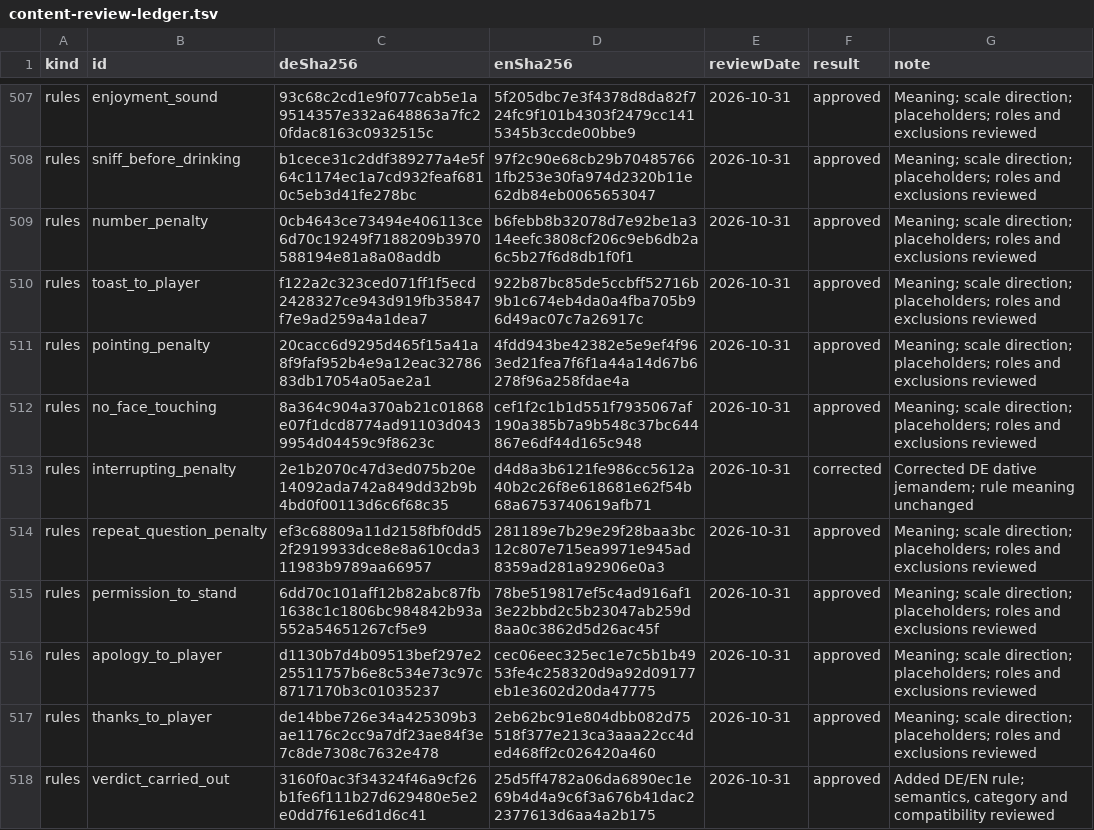
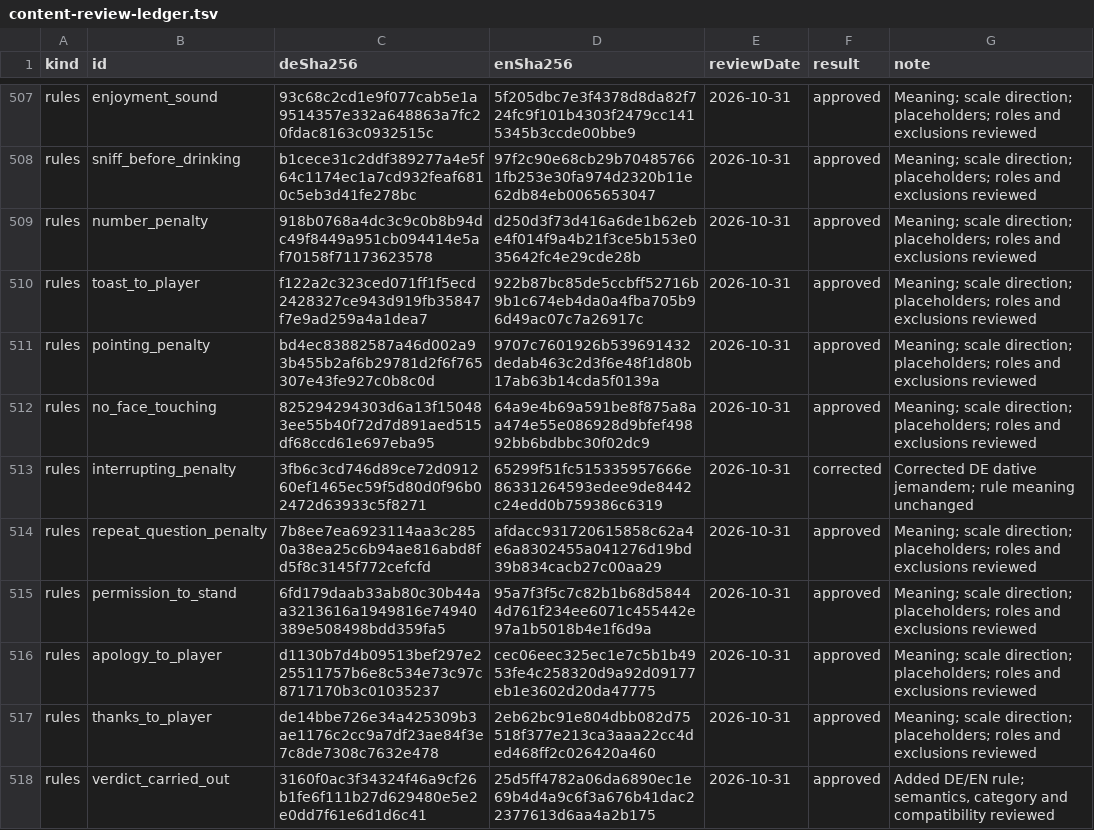
Before and after one commit to philip20794/Trinktribunal, a TSV file: docs/qa/content-review-ledger.tsv, drawn as a sheet; only a part is shown, gaps mark what is left out; the diff covers the shown part only.

```diff
--- a/docs/qa/content-review-ledger.tsv
+++ b/docs/qa/content-review-ledger.tsv
@@ -508,9 +508,9 @@ rules	enjoyment_sound	93c68c2cd1e9f077cab5e1a9514357e332a648863a7fc20fdac8163c09
 rules	sniff_before_drinking	b1cece31c2ddf389277a4e5f64c1174ec1a7cd932feaf6810c5eb3d41fe278bc	97f2c90e68cb29b704857661fb253e30fa974d2320b11e62db84eb0065653047	2026-10-31	approved	Meaning; scale direction; placeholders; roles and exclusions reviewed
-rules	number_penalty	0cb4643ce73494e406113ce6d70c19249f7188209b3970588194e81a8a08addb	b6febb8b32078d7e92be1a314eefc3808cf206c9eb6db2a6c5b27f6d8db1f0f1	2026-10-31	approved	Meaning; scale direction; placeholders; roles and exclusions reviewed
+rules	number_penalty	918b0768a4dc3c9c0b8b94dc49f8449a951cb094414e5af70158f71173623578	d250d3f73d416a6de1b62ebe4f014f9a4b21f3ce5b153e035642fc4e29cde28b	2026-10-31	approved	Meaning; scale direction; placeholders; roles and exclusions reviewed
 rules	toast_to_player	f122a2c323ced071ff1f5ecd2428327ce943d919fb35847f7e9ad259a4a1dea7	922b87bc85de5ccbff52716b9b1c674eb4da0a4fba705b96d49ac07c7a26917c	2026-10-31	approved	Meaning; scale direction; placeholders; roles and exclusions reviewed
-rules	pointing_penalty	20cacc6d9295d465f15a41a8f9faf952b4e9a12eac3278683db17054a05ae2a1	4fdd943be42382e5e9ef4f963ed21fea7f6f1a44a14d67b6278f96a258fdae4a	2026-10-31	approved	Meaning; scale direction; placeholders; roles and exclusions reviewed
-rules	no_face_touching	8a364c904a370ab21c01868e07f1dcd8774ad91103d0439954d04459c9f8623c	cef1f2c1b1d551f7935067af190a385b7a9b548c37bc644867e6df44d165c948	2026-10-31	approved	Meaning; scale direction; placeholders; roles and exclusions reviewed
-rules	interrupting_penalty	2e1b2070c47d3ed075b20e14092ada742a849dd32b9b4bd0f00113d6c6f68c35	d4d8a3b6121fe986cc5612a40b2c26f8e618681e62f54b68a6753740619afb71	2026-10-31	corrected	Corrected DE dative jemandem; rule meaning unchanged
-rules	repeat_question_penalty	ef3c68809a11d2158fbf0dd52f2919933dce8e8a610cda311983b9789aa66957	281189e7b29e29f28baa3bc12c807e715ea9971e945ad8359ad281a92906e0a3	2026-10-31	approved	Meaning; scale direction; placeholders; roles and exclusions reviewed
-rules	permission_to_stand	6dd70c101aff12b82abc87fb1638c1c1806bc984842b93a552a54651267cf5e9	78be519817ef5c4ad916af13e22bbd2c5b23047ab259d8aa0c3862d5d26ac45f	2026-10-31	approved	Meaning; scale direction; placeholders; roles and exclusions reviewed
+rules	pointing_penalty	bd4ec83882587a46d002a93b455b2af6b29781d2f6f765307e43fe927c0b8c0d	9707c7601926b539691432dedab463c2d3f6e48f1d80b17ab63b14cda5f0139a	2026-10-31	approved	Meaning; scale direction; placeholders; roles and exclusions reviewed
+rules	no_face_touching	825294294303d6a13f150483ee55b40f72d7d891aed515df68ccd61e697eba95	64a9e4b69a591be8f875a8aa474e55e086928d9bfef49892bb6bdbbc30f02dc9	2026-10-31	approved	Meaning; scale direction; placeholders; roles and exclusions reviewed
+rules	interrupting_penalty	3fb6c3cd746d89ce72d091260ef1465ec59f5d80d0f96b02472d63933c5f8271	65299f51fc515335957666e86331264593edee9de8442c24edd0b759386c6319	2026-10-31	corrected	Corrected DE dative jemandem; rule meaning unchanged
+rules	repeat_question_penalty	7b8ee7ea6923114aa3c2850a38ea25c6b94ae816abd8fd5f8c3145f772cefcfd	afdacc931720615858c62a4e6a8302455a041276d19bd39b834cacb27c00aa29	2026-10-31	approved	Meaning; scale direction; placeholders; roles and exclusions reviewed
+rules	permission_to_stand	6fd179daab33ab80c30b44aa3213616a1949816e74940389e508498bdd359fa5	95a7f3f5c7c82b1b68d58444d761f234ee6071c455442e97a1b5018b4e1f6d9a	2026-10-31	approved	Meaning; scale direction; placeholders; roles and exclusions reviewed
 rules	apology_to_player	d1130b7d4b09513bef297e225511757b6e8c534e73c97c8717170b3c01035237	cec06eec325ec1e7c5b1b4953fe4c258320d9a92d09177eb1e3602d20da47775	2026-10-31	approved	Meaning; scale direction; placeholders; roles and exclusions reviewed
```
Also changed, not shown: 1 added row and 14 edited cells elsewhere in this file.
